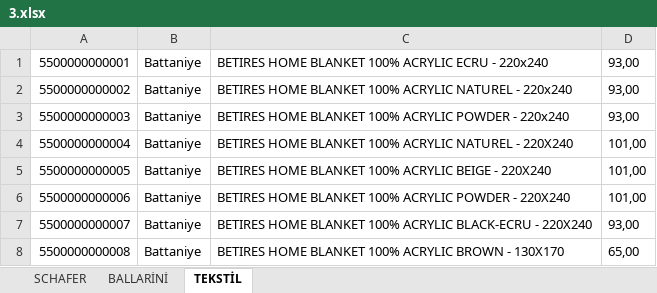
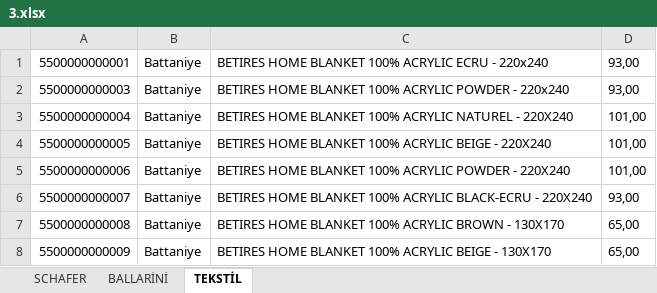
Before and after one commit to rzayev-808/funcmethod-shop, an Excel workbook: 3.xlsx, sheet TEKSTİL, drawn as a sheet; only a part is shown; the shorter side is filled out with more unchanged rows; values as stored, in another font and other column widths than the file's, no borders; the diff names each change by its address in the sheet, - before the commit and + after, or states it on an @@ line.

Commit message:
final

```diff
--- a/3.xlsx (sheet TEKSTİL)
+++ b/3.xlsx (sheet TEKSTİL)
-row 2: 5500000000002 | Battaniye | BETIRES HOME BLANKET 100% ACRYLIC NATUREL - 220x240 | 93,00
```
